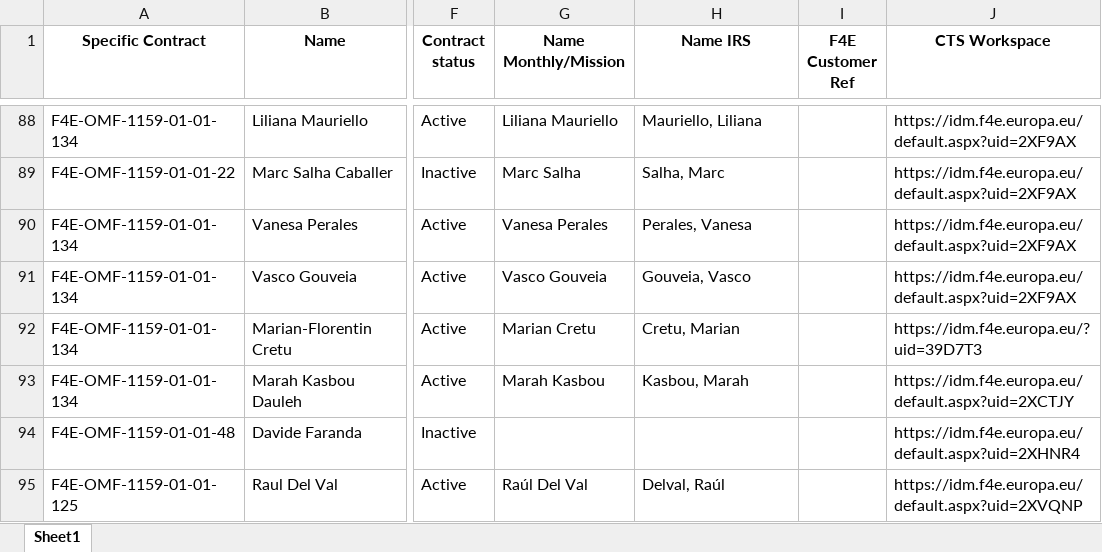
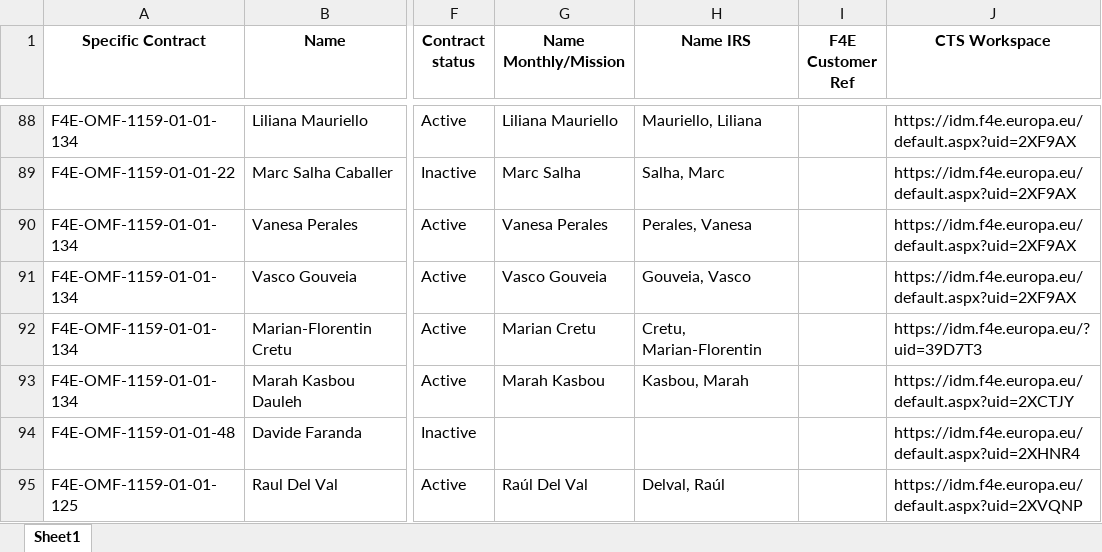
Before and after one commit to marcfr93/MR_Check, an Excel workbook: LIST OF EMPLOYEES.xlsx, sheet Sheet1, drawn as a sheet; only a part is shown, gaps mark what is left out; values as stored, in another font and other column widths than the file's, no borders; the diff names each change by its address in the sheet, - before the commit and + after, or states it on an @@ line.

Commit message:
Update list of employees 1006

```diff
--- a/LIST OF EMPLOYEES.xlsx (sheet Sheet1)
+++ b/LIST OF EMPLOYEES.xlsx (sheet Sheet1)
-H92 (Name IRS): Cretu, Marian
+H92 (Name IRS): Cretu, Marian-Florentin
```
